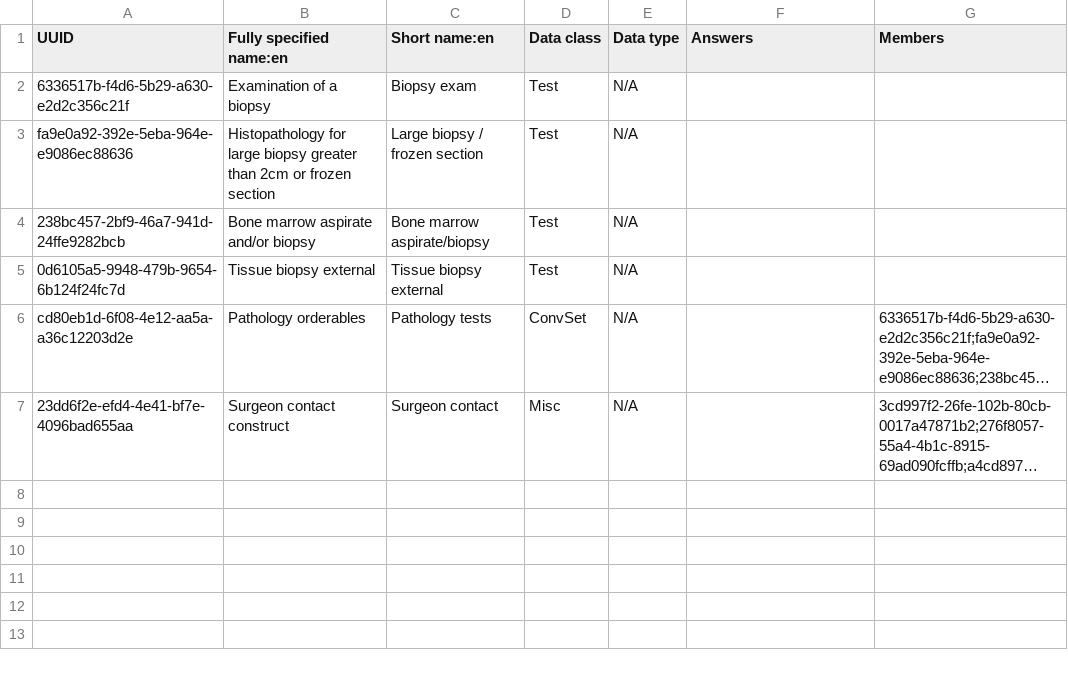
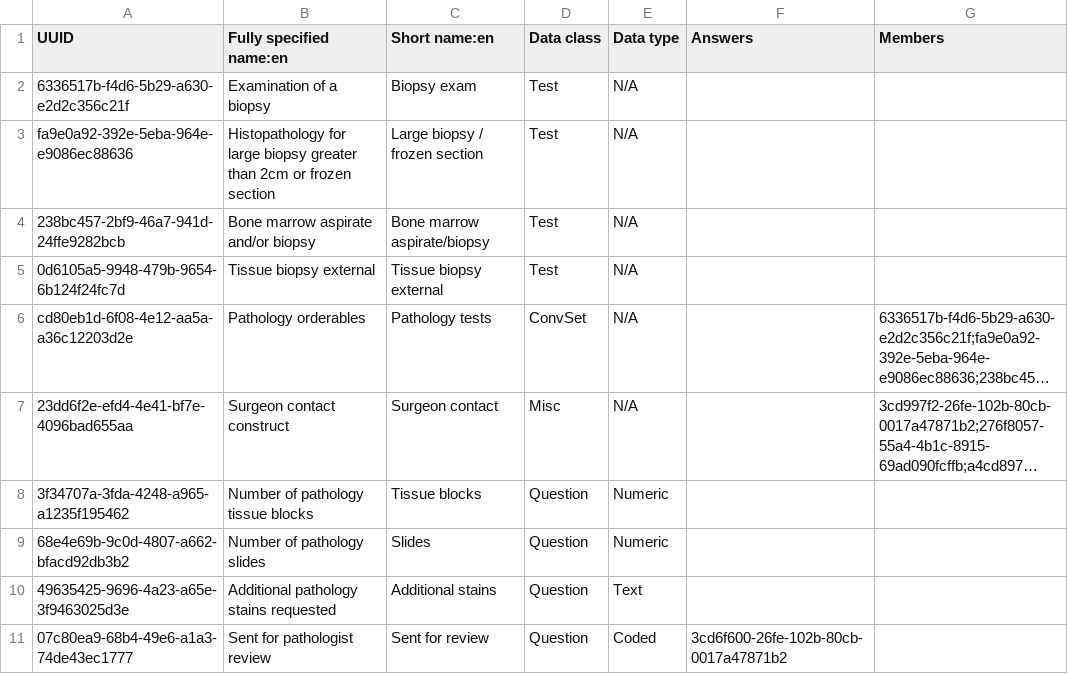
Before and after one commit to PIH/openmrs-distro-rwandaemr, a CSV file: butaro-content/backend_configuration/concepts/pathology.csv, drawn as a sheet; long unchanged cells end in …; the diff names each change by its address in the sheet, - before the commit and + after, or states it on an @@ line.

Commit message:
RWA-1094, RWA-1097 - Pathology report form: case link, result steps, body system dropdown
Butaro "Pathology Report for Pathology System" form:
- <pathologyCase> links the report to its case: saving moves the case to
  Grossed, Processed, Additional stains, Sent for review or Signed out, and
  choosing the case fills empty fields from the request
- New fields: Number of blocks, Number of slides, Additional stains requested,
  Send for pathologist review, with their 4 new concepts in pathology.csv
- Body system is one dropdown that shows only the organs of the chosen system
  (was 15 checkboxes)

```diff
--- a/butaro-content/backend_configuration/concepts/pathology.csv
+++ b/butaro-content/backend_configuration/concepts/pathology.csv
+row 8: 3f34707a-3fda-4248-a965-a1235f195462 | Number of pathology tissue blocks | Tissue blocks | Question | Numeric
+row 9: 68e4e69b-9c0d-4807-a662-bfacd92db3b2 | Number of pathology slides | Slides | Question | Numeric
+row 10: 49635425-9696-4a23-a65e-3f9463025d3e | Additional pathology stains requested | Additional stains | Question | Text
+row 11: 07c80ea9-68b4-49e6-a1a3-74de43ec1777 | Sent for pathologist review | Sent for review | Question | Coded | 3cd6f600-26fe-102b-80cb-0017a47871b2
```
Also changed, not shown: 1 other file.
